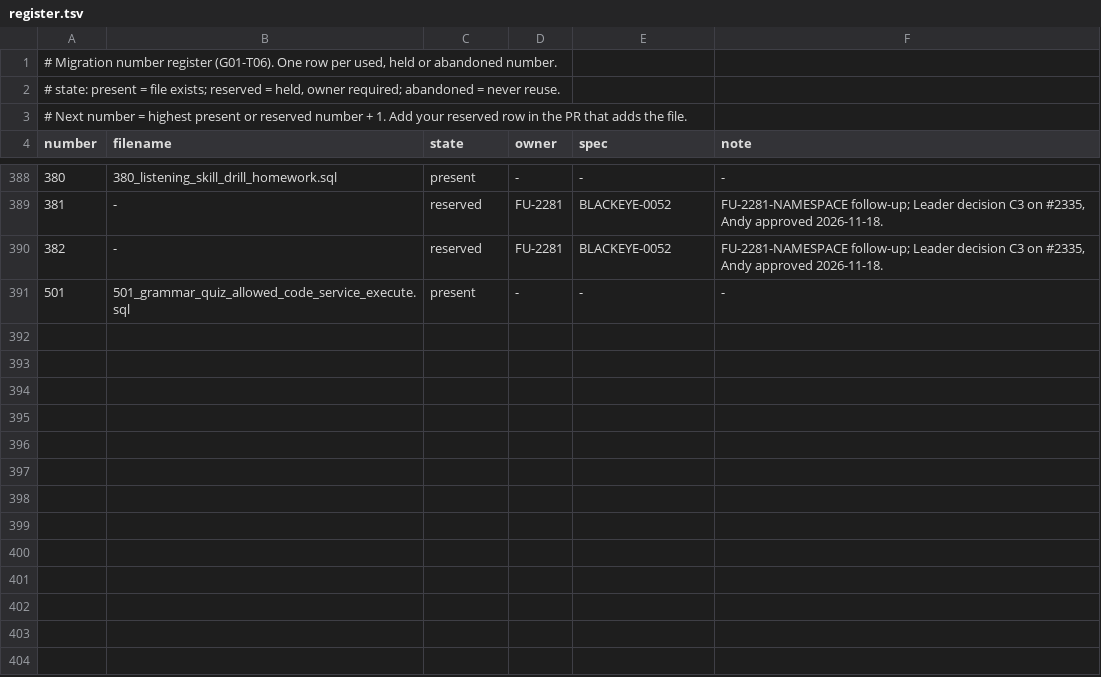
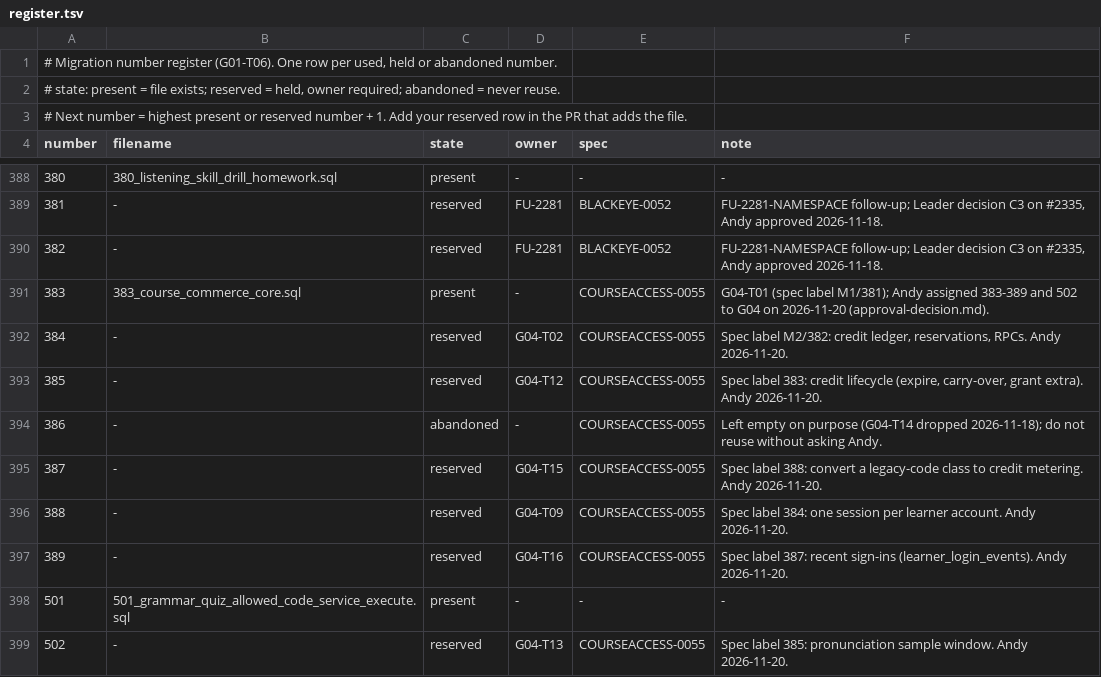
Before and after one commit to andyvinhtran1212-netizen/ielts-speaking-coach, a TSV file: backend/migrations/register.tsv, drawn as a sheet; only a part is shown, gaps mark what is left out.

```diff
--- a/backend/migrations/register.tsv
+++ b/backend/migrations/register.tsv
@@ -390,2 +390,10 @@ number	filename	state	owner	spec	note
 382	-	reserved	FU-2281	BLACKEYE-0052	FU-2281-NAMESPACE follow-up; Leader decision C3 on #2335, Andy approved 2026-11-18.
+383	383_course_commerce_core.sql	present	-	COURSEACCESS-0055	G04-T01 (spec label M1/381); Andy assigned 383-389 and 502 to G04 on 2026-11-20 (approval-decision.md).
+384	-	reserved	G04-T02	COURSEACCESS-0055	Spec label M2/382: credit ledger, reservations, RPCs. Andy 2026-11-20.
+385	-	reserved	G04-T12	COURSEACCESS-0055	Spec label 383: credit lifecycle (expire, carry-over, grant extra). Andy 2026-11-20.
+386	-	abandoned	-	COURSEACCESS-0055	Left empty on purpose (G04-T14 dropped 2026-11-18); do not reuse without asking Andy.
+387	-	reserved	G04-T15	COURSEACCESS-0055	Spec label 388: convert a legacy-code class to credit metering. Andy 2026-11-20.
+388	-	reserved	G04-T09	COURSEACCESS-0055	Spec label 384: one session per learner account. Andy 2026-11-20.
+389	-	reserved	G04-T16	COURSEACCESS-0055	Spec label 387: recent sign-ins (learner_login_events). Andy 2026-11-20.
 501	501_grammar_quiz_allowed_code_service_execute.sql	present	-	-	-
+502	-	reserved	G04-T13	COURSEACCESS-0055	Spec label 385: pronunciation sample window. Andy 2026-11-20.
```
Also changed, not shown: backend/migrations/forward-policy.tsv, 6 other files.
